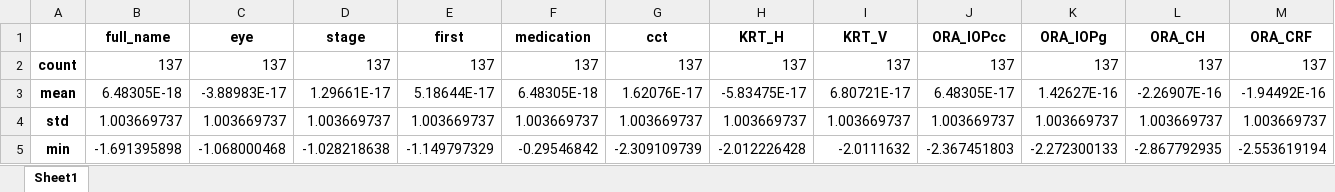
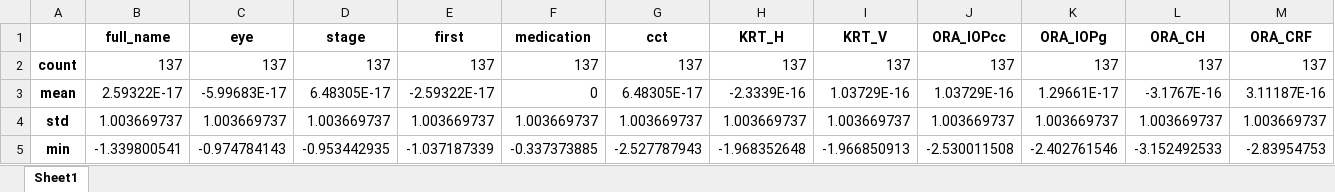
Before and after one commit to BoYkostan/diplom, an Excel workbook: describe_x_train_std.xlsx, sheet Sheet1, drawn as a sheet; only a part is shown; values as stored, in another font and other column widths than the file's, no borders; the diff covers the shown part only; the diff names each change by its address in the sheet, - before the commit and + after, or states it on an @@ line.

```diff
--- a/describe_x_train_std.xlsx (sheet Sheet1)
+++ b/describe_x_train_std.xlsx (sheet Sheet1)
-B3 (full_name): 6.48305E-18
+B3 (full_name): 2.59322E-17
-C3 (eye): -3.88983E-17
+C3 (eye): -5.99683E-17
-D3 (stage): 1.29661E-17
+D3 (stage): 6.48305E-17
-E3 (first): 5.18644E-17
+E3 (first): -2.59322E-17
-F3 (medication): 6.48305E-18
+F3 (medication): 0
-G3 (cct): 1.62076E-17
+G3 (cct): 6.48305E-17
-H3 (KRT_H): -5.83475E-17
+H3 (KRT_H): -2.3339E-16
-I3 (KRT_V): 6.80721E-17
+I3 (KRT_V): 1.03729E-16
-J3 (ORA_IOPcc): 6.48305E-17
+J3 (ORA_IOPcc): 1.03729E-16
-K3 (ORA_IOPg): 1.42627E-16
+K3 (ORA_IOPg): 1.29661E-17
-L3 (ORA_CH): -2.26907E-16
+L3 (ORA_CH): -3.1767E-16
-M3 (ORA_CRF): -1.94492E-16
+M3 (ORA_CRF): 3.11187E-16
-B5 (full_name): -1.691395898
+B5 (full_name): -1.339800541
-C5 (eye): -1.068000468
+C5 (eye): -0.974784143
-D5 (stage): -1.028218638
+D5 (stage): -0.953442935
-E5 (first): -1.149797329
+E5 (first): -1.037187339
-F5 (medication): -0.29546842
+F5 (medication): -0.337373885
-G5 (cct): -2.309109739
+G5 (cct): -2.527787943
-H5 (KRT_H): -2.012226428
+H5 (KRT_H): -1.968352648
-I5 (KRT_V): -2.0111632
+I5 (KRT_V): -1.966850913
-J5 (ORA_IOPcc): -2.367451803
+J5 (ORA_IOPcc): -2.530011508
-K5 (ORA_IOPg): -2.272300133
+K5 (ORA_IOPg): -2.402761546
-L5 (ORA_CH): -2.867792935
+L5 (ORA_CH): -3.152492533
-M5 (ORA_CRF): -2.553619194
+M5 (ORA_CRF): -2.83954753
```
Also changed, not shown: 373 edited cells elsewhere in this sheet, x_data.xlsx, x_test.xlsx, 11 other files.
